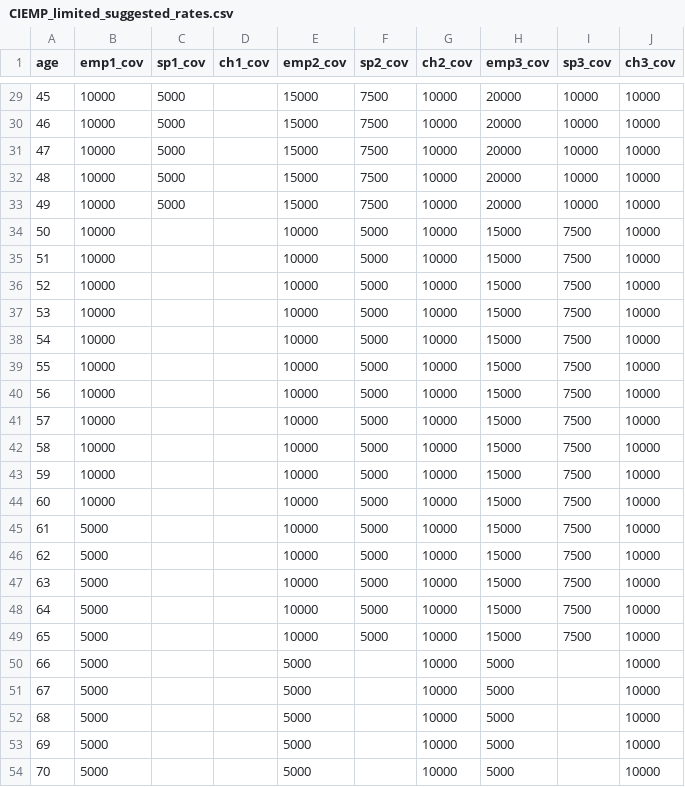
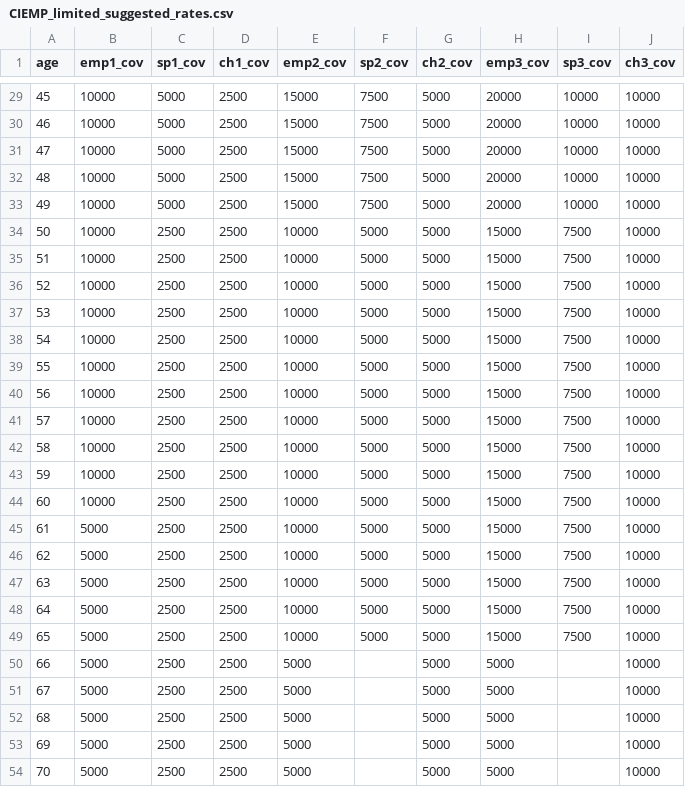
Before and after one commit to RajaShekhar1/IPC, a CSV file: taa/services/products/data_files/CIEMP_limited_suggested_rates.csv, drawn as a sheet; only a part is shown, gaps mark what is left out; the diff covers the shown part only.

```diff
--- a/taa/services/products/data_files/CIEMP_limited_suggested_rates.csv
+++ b/taa/services/products/data_files/CIEMP_limited_suggested_rates.csv
@@ -29,26 +29,26 @@ age,emp1_cov,sp1_cov,ch1_cov,emp2_cov,sp2_cov,ch2_cov,emp3_cov,sp3_cov,ch3_cov
-45,10000,5000,,15000,7500,10000,20000,10000,10000
-46,10000,5000,,15000,7500,10000,20000,10000,10000
-47,10000,5000,,15000,7500,10000,20000,10000,10000
-48,10000,5000,,15000,7500,10000,20000,10000,10000
-49,10000,5000,,15000,7500,10000,20000,10000,10000
-50,10000,,,10000,5000,10000,15000,7500,10000
-51,10000,,,10000,5000,10000,15000,7500,10000
-52,10000,,,10000,5000,10000,15000,7500,10000
-53,10000,,,10000,5000,10000,15000,7500,10000
-54,10000,,,10000,5000,10000,15000,7500,10000
-55,10000,,,10000,5000,10000,15000,7500,10000
-56,10000,,,10000,5000,10000,15000,7500,10000
-57,10000,,,10000,5000,10000,15000,7500,10000
-58,10000,,,10000,5000,10000,15000,7500,10000
-59,10000,,,10000,5000,10000,15000,7500,10000
-60,10000,,,10000,5000,10000,15000,7500,10000
-61,5000,,,10000,5000,10000,15000,7500,10000
-62,5000,,,10000,5000,10000,15000,7500,10000
-63,5000,,,10000,5000,10000,15000,7500,10000
-64,5000,,,10000,5000,10000,15000,7500,10000
-65,5000,,,10000,5000,10000,15000,7500,10000
-66,5000,,,5000,,10000,5000,,10000
-67,5000,,,5000,,10000,5000,,10000
-68,5000,,,5000,,10000,5000,,10000
-69,5000,,,5000,,10000,5000,,10000
-70,5000,,,5000,,10000,5000,,10000
+45,10000,5000,2500,15000,7500,5000,20000,10000,10000
+46,10000,5000,2500,15000,7500,5000,20000,10000,10000
+47,10000,5000,2500,15000,7500,5000,20000,10000,10000
+48,10000,5000,2500,15000,7500,5000,20000,10000,10000
+49,10000,5000,2500,15000,7500,5000,20000,10000,10000
+50,10000,2500,2500,10000,5000,5000,15000,7500,10000
+51,10000,2500,2500,10000,5000,5000,15000,7500,10000
+52,10000,2500,2500,10000,5000,5000,15000,7500,10000
+53,10000,2500,2500,10000,5000,5000,15000,7500,10000
+54,10000,2500,2500,10000,5000,5000,15000,7500,10000
+55,10000,2500,2500,10000,5000,5000,15000,7500,10000
+56,10000,2500,2500,10000,5000,5000,15000,7500,10000
+57,10000,2500,2500,10000,5000,5000,15000,7500,10000
+58,10000,2500,2500,10000,5000,5000,15000,7500,10000
+59,10000,2500,2500,10000,5000,5000,15000,7500,10000
+60,10000,2500,2500,10000,5000,5000,15000,7500,10000
+61,5000,2500,2500,10000,5000,5000,15000,7500,10000
+62,5000,2500,2500,10000,5000,5000,15000,7500,10000
+63,5000,2500,2500,10000,5000,5000,15000,7500,10000
+64,5000,2500,2500,10000,5000,5000,15000,7500,10000
+65,5000,2500,2500,10000,5000,5000,15000,7500,10000
+66,5000,2500,2500,5000,,5000,5000,,10000
+67,5000,2500,2500,5000,,5000,5000,,10000
+68,5000,2500,2500,5000,,5000,5000,,10000
+69,5000,2500,2500,5000,,5000,5000,,10000
+70,5000,2500,2500,5000,,5000,5000,,10000
```
Also changed, not shown: 54 edited cells elsewhere in this file, taa/services/products/data_files/CIEMP-rates---NonSmoking-Weekly.csv, taa/services/products/data_files/CIEMP-rates---Smoking-Weekly.csv, 2 other files.
